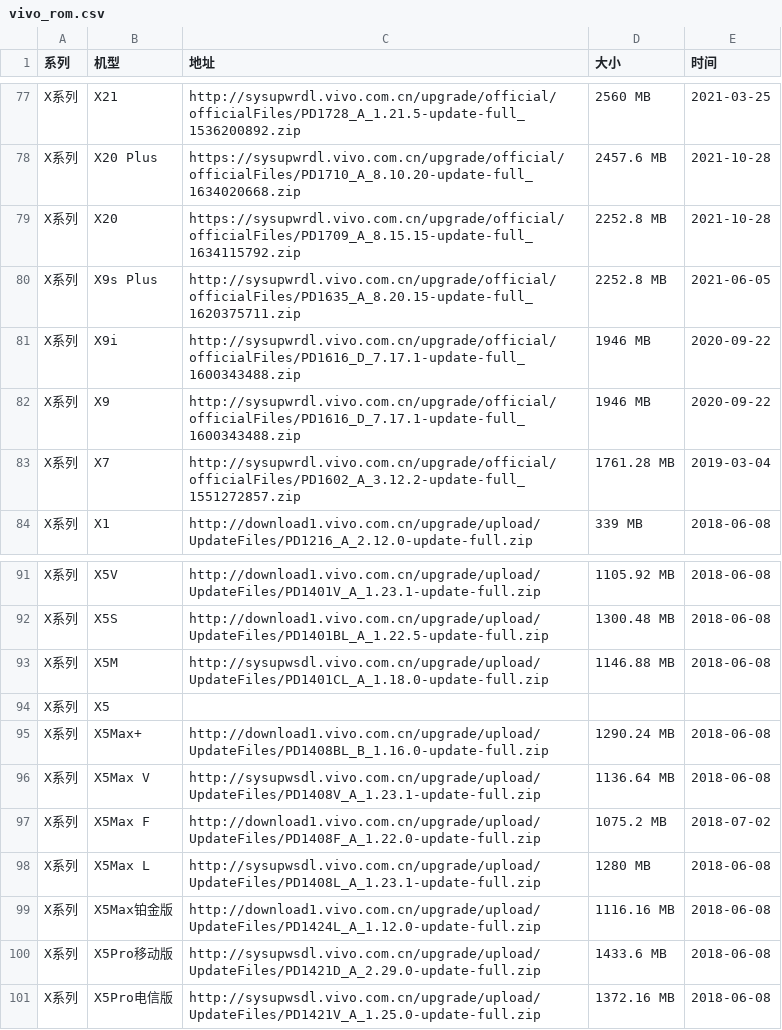
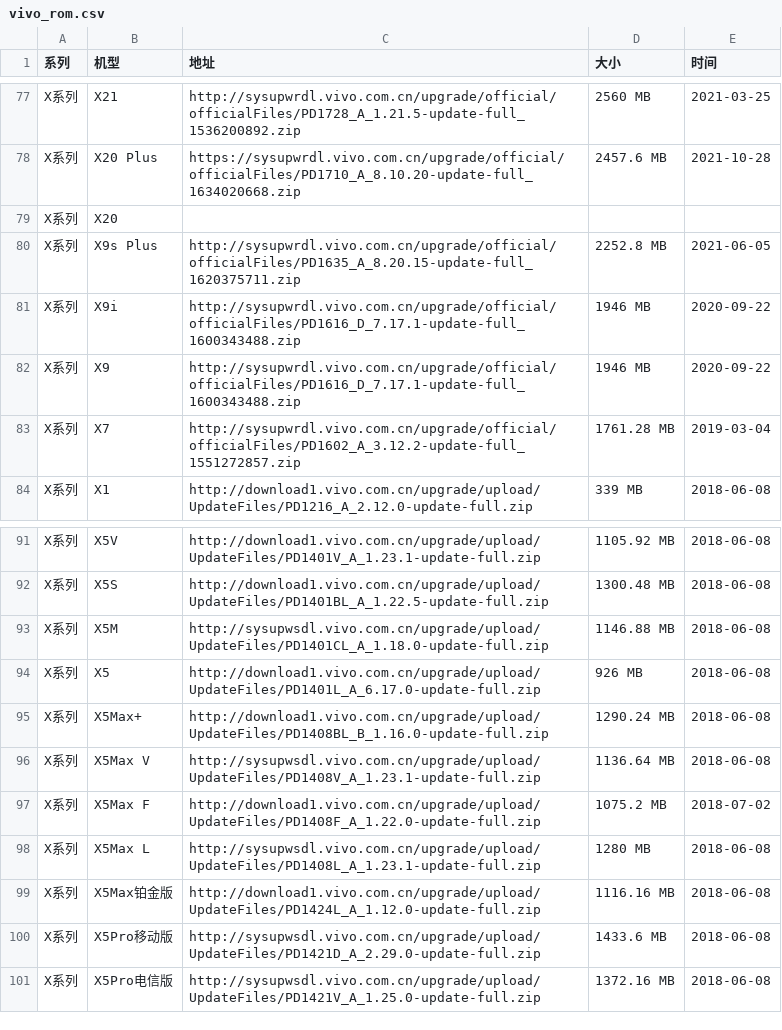
Before and after one commit to wuxianlin/get_android_data, a CSV file: data/vivo_rom.csv, drawn as a sheet; only a part is shown, gaps mark what is left out.

```diff
--- a/data/vivo_rom.csv
+++ b/data/vivo_rom.csv
@@ -78,3 +78,3 @@ X系列,X21,http://sysupwrdl.vivo.com.cn/upgrade/official/officialFiles/PD1728_A
 X系列,X20 Plus,https://sysupwrdl.vivo.com.cn/upgrade/official/officialFiles/PD1710_A_8.10.20-update-full_1634020668.zip,2457.6 MB,2021-10-28
-X系列,X20,https://sysupwrdl.vivo.com.cn/upgrade/official/officialFiles/PD1709_A_8.15.15-update-full_1634115792.zip,2252.8 MB,2021-10-28
+X系列,X20,,,
 X系列,X9s Plus,http://sysupwrdl.vivo.com.cn/upgrade/official/officialFiles/PD1635_A_8.20.15-update-full_1620375711.zip,2252.8 MB,2021-06-05
@@ -93,3 +93,3 @@ X系列,X5S,http://download1.vivo.com.cn/upgrade/upload/UpdateFiles/PD1401BL_A_1
 X系列,X5M,http://sysupwsdl.vivo.com.cn/upgrade/upload/UpdateFiles/PD1401CL_A_1.18.0-update-full.zip,1146.88 MB,2018-06-08
-X系列,X5,,,
+X系列,X5,http://download1.vivo.com.cn/upgrade/upload/UpdateFiles/PD1401L_A_6.17.0-update-full.zip,926 MB,2018-06-08
 X系列,X5Max+,http://download1.vivo.com.cn/upgrade/upload/UpdateFiles/PD1408BL_B_1.16.0-update-full.zip,1290.24 MB,2018-06-08
```
